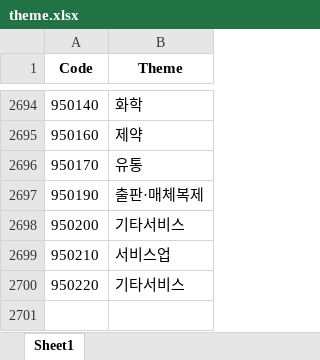
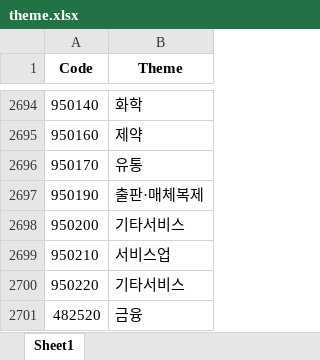
Before and after one commit to Yhoon0729/Stella, an Excel workbook: static/data/theme.xlsx, sheet Sheet1, drawn as a sheet; only a part is shown, gaps mark what is left out; values as stored, in another font and other column widths than the file's, no borders; the diff names each change by its address in the sheet, - before the commit and + after, or states it on an @@ line.

```diff
--- a/static/data/theme.xlsx (sheet Sheet1)
+++ b/static/data/theme.xlsx (sheet Sheet1)
+row 2701: 482520 | 금융
```
Also changed, not shown: 11 other files.
